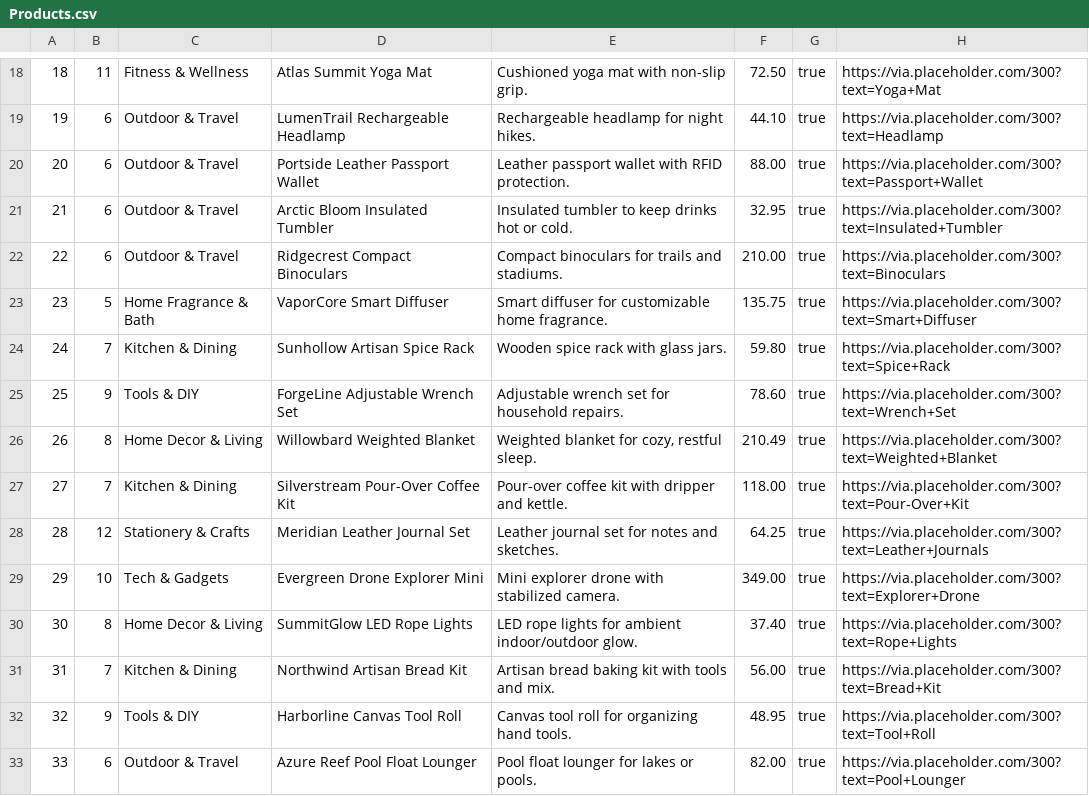
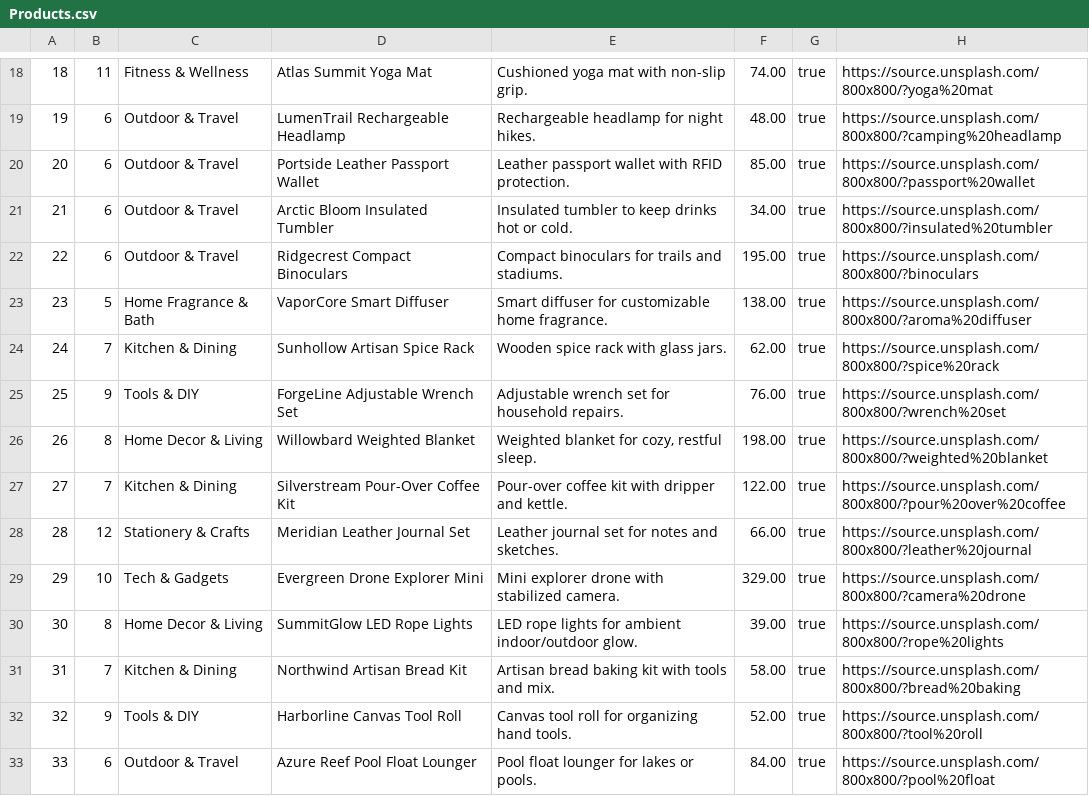
Before and after one commit to ishan-madan/Dukeazon, a CSV file: db/data/Products.csv, drawn as a sheet; only a part is shown, gaps mark what is left out; the diff covers the shown part only.

```diff
--- a/db/data/Products.csv
+++ b/db/data/Products.csv
@@ -18,16 +18,16 @@
-18,11,Fitness & Wellness,Atlas Summit Yoga Mat,Cushioned yoga mat with non-slip grip.,72.50,true,https://via.placeholder.com/300?text=Yoga+Mat
-19,6,Outdoor & Travel,LumenTrail Rechargeable Headlamp,Rechargeable headlamp for night hikes.,44.10,true,https://via.placeholder.com/300?text=Headlamp
-20,6,Outdoor & Travel,Portside Leather Passport Wallet,Leather passport wallet with RFID protection.,88.00,true,https://via.placeholder.com/300?text=Passport+Wallet
-21,6,Outdoor & Travel,Arctic Bloom Insulated Tumbler,Insulated tumbler to keep drinks hot or cold.,32.95,true,https://via.placeholder.com/300?text=Insulated+Tumbler
-22,6,Outdoor & Travel,Ridgecrest Compact Binoculars,Compact binoculars for trails and stadiums.,210.00,true,https://via.placeholder.com/300?text=Binoculars
-23,5,Home Fragrance & Bath,VaporCore Smart Diffuser,Smart diffuser for customizable home fragrance.,135.75,true,https://via.placeholder.com/300?text=Smart+Diffuser
-24,7,Kitchen & Dining,Sunhollow Artisan Spice Rack,Wooden spice rack with glass jars.,59.80,true,https://via.placeholder.com/300?text=Spice+Rack
-25,9,Tools & DIY,ForgeLine Adjustable Wrench Set,Adjustable wrench set for household repairs.,78.60,true,https://via.placeholder.com/300?text=Wrench+Set
-26,8,Home Decor & Living,Willowbard Weighted Blanket,"Weighted blanket for cozy, restful sleep.",210.49,true,https://via.placeholder.com/300?text=Weighted+Blanket
-27,7,Kitchen & Dining,Silverstream Pour-Over Coffee Kit,Pour-over coffee kit with dripper and kettle.,118.00,true,https://via.placeholder.com/300?text=Pour-Over+Kit
-28,12,Stationery & Crafts,Meridian Leather Journal Set,Leather journal set for notes and sketches.,64.25,true,https://via.placeholder.com/300?text=Leather+Journals
-29,10,Tech & Gadgets,Evergreen Drone Explorer Mini,Mini explorer drone with stabilized camera.,349.00,true,https://via.placeholder.com/300?text=Explorer+Drone
-30,8,Home Decor & Living,SummitGlow LED Rope Lights,LED rope lights for ambient indoor/outdoor glow.,37.40,true,https://via.placeholder.com/300?text=Rope+Lights
-31,7,Kitchen & Dining,Northwind Artisan Bread Kit,Artisan bread baking kit with tools and mix.,56.00,true,https://via.placeholder.com/300?text=Bread+Kit
-32,9,Tools & DIY,Harborline Canvas Tool Roll,Canvas tool roll for organizing hand tools.,48.95,true,https://via.placeholder.com/300?text=Tool+Roll
-33,6,Outdoor & Travel,Azure Reef Pool Float Lounger,Pool float lounger for lakes or pools.,82.00,true,https://via.placeholder.com/300?text=Pool+Lounger
+18,11,Fitness & Wellness,Atlas Summit Yoga Mat,Cushioned yoga mat with non-slip grip.,74.00,true,https://source.unsplash.com/800x800/?yoga%20mat
+19,6,Outdoor & Travel,LumenTrail Rechargeable Headlamp,Rechargeable headlamp for night hikes.,48.00,true,https://source.unsplash.com/800x800/?camping%20headlamp
+20,6,Outdoor & Travel,Portside Leather Passport Wallet,Leather passport wallet with RFID protection.,85.00,true,https://source.unsplash.com/800x800/?passport%20wallet
+21,6,Outdoor & Travel,Arctic Bloom Insulated Tumbler,Insulated tumbler to keep drinks hot or cold.,34.00,true,https://source.unsplash.com/800x800/?insulated%20tumbler
+22,6,Outdoor & Travel,Ridgecrest Compact Binoculars,Compact binoculars for trails and stadiums.,195.00,true,https://source.unsplash.com/800x800/?binoculars
+23,5,Home Fragrance & Bath,VaporCore Smart Diffuser,Smart diffuser for customizable home fragrance.,138.00,true,https://source.unsplash.com/800x800/?aroma%20diffuser
+24,7,Kitchen & Dining,Sunhollow Artisan Spice Rack,Wooden spice rack with glass jars.,62.00,true,https://source.unsplash.com/800x800/?spice%20rack
+25,9,Tools & DIY,ForgeLine Adjustable Wrench Set,Adjustable wrench set for household repairs.,76.00,true,https://source.unsplash.com/800x800/?wrench%20set
+26,8,Home Decor & Living,Willowbard Weighted Blanket,"Weighted blanket for cozy, restful sleep.",198.00,true,https://source.unsplash.com/800x800/?weighted%20blanket
+27,7,Kitchen & Dining,Silverstream Pour-Over Coffee Kit,Pour-over coffee kit with dripper and kettle.,122.00,true,https://source.unsplash.com/800x800/?pour%20over%20coffee
+28,12,Stationery & Crafts,Meridian Leather Journal Set,Leather journal set for notes and sketches.,66.00,true,https://source.unsplash.com/800x800/?leather%20journal
+29,10,Tech & Gadgets,Evergreen Drone Explorer Mini,Mini explorer drone with stabilized camera.,329.00,true,https://source.unsplash.com/800x800/?camera%20drone
+30,8,Home Decor & Living,SummitGlow LED Rope Lights,LED rope lights for ambient indoor/outdoor glow.,39.00,true,https://source.unsplash.com/800x800/?rope%20lights
+31,7,Kitchen & Dining,Northwind Artisan Bread Kit,Artisan bread baking kit with tools and mix.,58.00,true,https://source.unsplash.com/800x800/?bread%20baking
+32,9,Tools & DIY,Harborline Canvas Tool Roll,Canvas tool roll for organizing hand tools.,52.00,true,https://source.unsplash.com/800x800/?tool%20roll
+33,6,Outdoor & Travel,Azure Reef Pool Float Lounger,Pool float lounger for lakes or pools.,84.00,true,https://source.unsplash.com/800x800/?pool%20float
```
Also changed, not shown: 79 edited cells elsewhere in this file, 5 other files.
